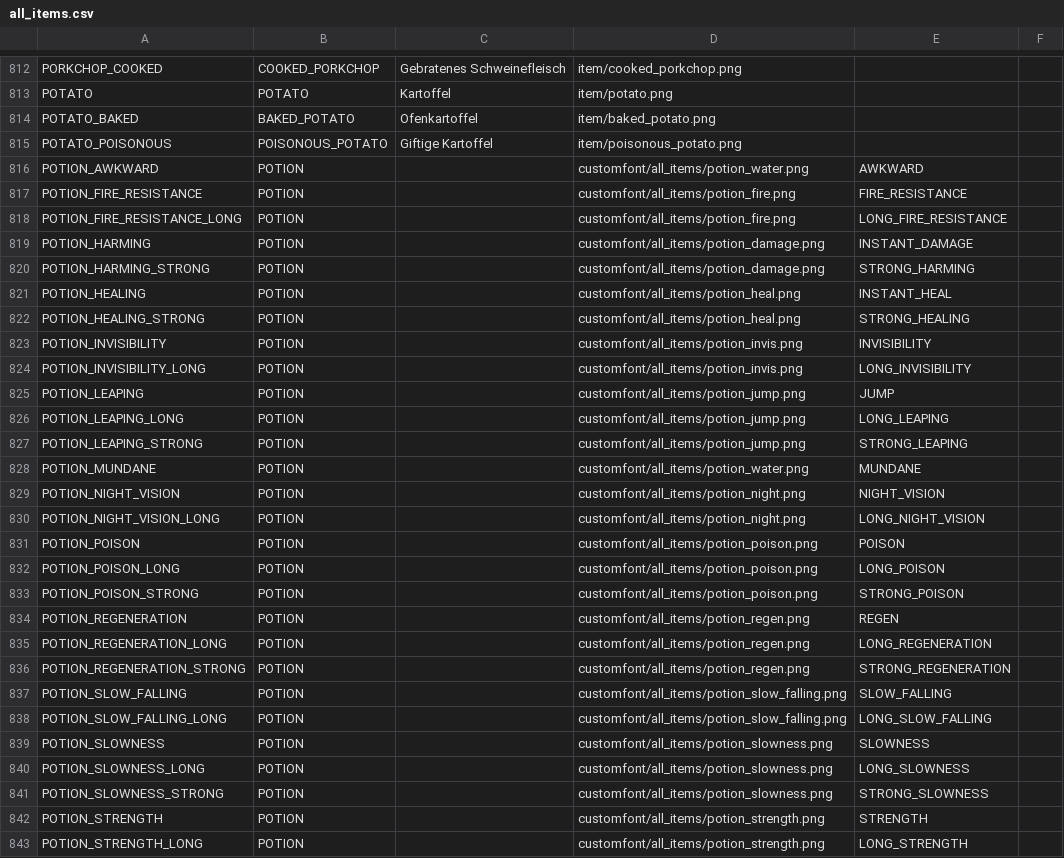
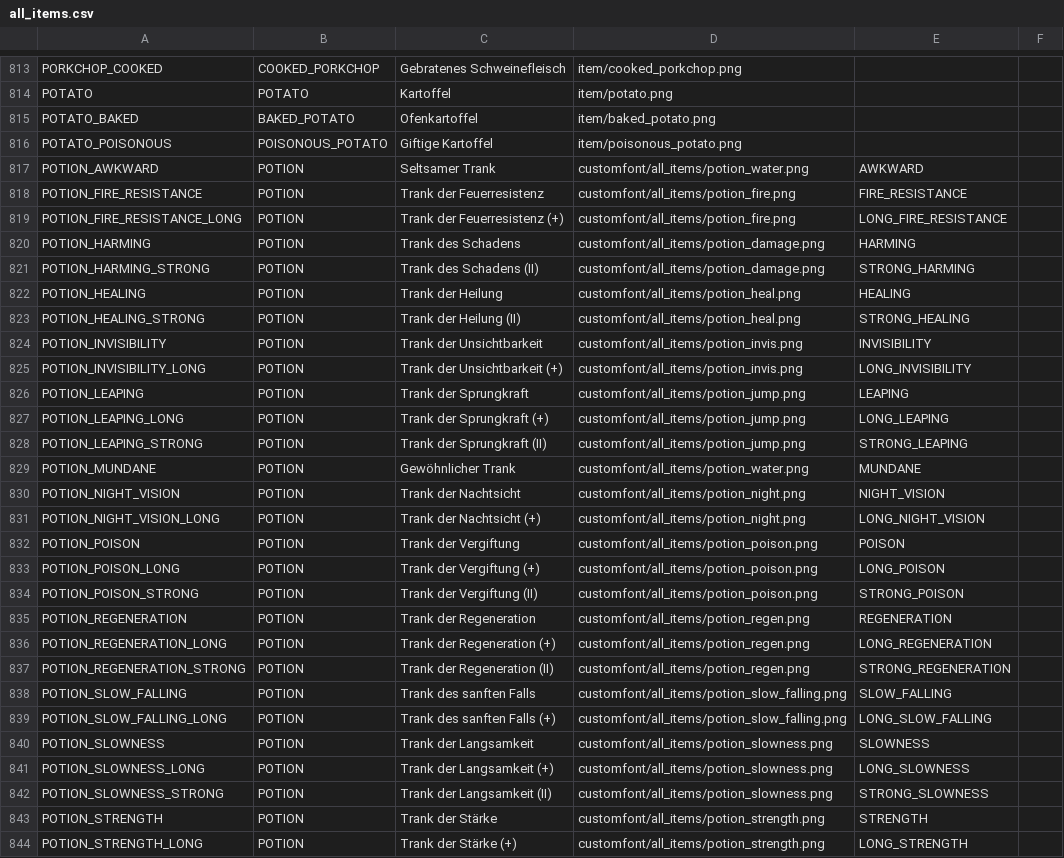
Before and after one commit to xNoci/QuickChallenge, a CSV file: src/main/resources/all_items.csv, drawn as a sheet; only a part is shown, gaps mark what is left out; the diff covers the shown part only.

```diff
--- a/src/main/resources/all_items.csv
+++ b/src/main/resources/all_items.csv
@@ -815,29 +816,29 @@ POTATO_BAKED,BAKED_POTATO,Ofenkartoffel,item/baked_potato.png,,
 POTATO_POISONOUS,POISONOUS_POTATO,Giftige Kartoffel,item/poisonous_potato.png,,
-POTION_AWKWARD,POTION,,customfont/all_items/potion_water.png,AWKWARD,
-POTION_FIRE_RESISTANCE,POTION,,customfont/all_items/potion_fire.png,FIRE_RESISTANCE,
-POTION_FIRE_RESISTANCE_LONG,POTION,,customfont/all_items/potion_fire.png,LONG_FIRE_RESISTANCE,
-POTION_HARMING,POTION,,customfont/all_items/potion_damage.png,INSTANT_DAMAGE,
-POTION_HARMING_STRONG,POTION,,customfont/all_items/potion_damage.png,STRONG_HARMING,
-POTION_HEALING,POTION,,customfont/all_items/potion_heal.png,INSTANT_HEAL,
-POTION_HEALING_STRONG,POTION,,customfont/all_items/potion_heal.png,STRONG_HEALING,
-POTION_INVISIBILITY,POTION,,customfont/all_items/potion_invis.png,INVISIBILITY,
-POTION_INVISIBILITY_LONG,POTION,,customfont/all_items/potion_invis.png,LONG_INVISIBILITY,
-POTION_LEAPING,POTION,,customfont/all_items/potion_jump.png,JUMP,
-POTION_LEAPING_LONG,POTION,,customfont/all_items/potion_jump.png,LONG_LEAPING,
-POTION_LEAPING_STRONG,POTION,,customfont/all_items/potion_jump.png,STRONG_LEAPING,
-POTION_MUNDANE,POTION,,customfont/all_items/potion_water.png,MUNDANE,
-POTION_NIGHT_VISION,POTION,,customfont/all_items/potion_night.png,NIGHT_VISION,
-POTION_NIGHT_VISION_LONG,POTION,,customfont/all_items/potion_night.png,LONG_NIGHT_VISION,
-POTION_POISON,POTION,,customfont/all_items/potion_poison.png,POISON,
-POTION_POISON_LONG,POTION,,customfont/all_items/potion_poison.png,LONG_POISON,
-POTION_POISON_STRONG,POTION,,customfont/all_items/potion_poison.png,STRONG_POISON,
-POTION_REGENERATION,POTION,,customfont/all_items/potion_regen.png,REGEN,
-POTION_REGENERATION_LONG,POTION,,customfont/all_items/potion_regen.png,LONG_REGENERATION,
-POTION_REGENERATION_STRONG,POTION,,customfont/all_items/potion_regen.png,STRONG_REGENERATION,
-POTION_SLOW_FALLING,POTION,,customfont/all_items/potion_slow_falling.png,SLOW_FALLING,
-POTION_SLOW_FALLING_LONG,POTION,,customfont/all_items/potion_slow_falling.png,LONG_SLOW_FALLING,
-POTION_SLOWNESS,POTION,,customfont/all_items/potion_slowness.png,SLOWNESS,
-POTION_SLOWNESS_LONG,POTION,,customfont/all_items/potion_slowness.png,LONG_SLOWNESS,
-POTION_SLOWNESS_STRONG,POTION,,customfont/all_items/potion_slowness.png,STRONG_SLOWNESS,
-POTION_STRENGTH,POTION,,customfont/all_items/potion_strength.png,STRENGTH,
-POTION_STRENGTH_LONG,POTION,,customfont/all_items/potion_strength.png,LONG_STRENGTH,
+POTION_AWKWARD,POTION,Seltsamer Trank,customfont/all_items/potion_water.png,AWKWARD,
+POTION_FIRE_RESISTANCE,POTION,Trank der Feuerresistenz,customfont/all_items/potion_fire.png,FIRE_RESISTANCE,
+POTION_FIRE_RESISTANCE_LONG,POTION,Trank der Feuerresistenz (+),customfont/all_items/potion_fire.png,LONG_FIRE_RESISTANCE,
+POTION_HARMING,POTION,Trank des Schadens,customfont/all_items/potion_damage.png,HARMING,
+POTION_HARMING_STRONG,POTION,Trank des Schadens (II),customfont/all_items/potion_damage.png,STRONG_HARMING,
+POTION_HEALING,POTION,Trank der Heilung,customfont/all_items/potion_heal.png,HEALING,
+POTION_HEALING_STRONG,POTION,Trank der Heilung (II),customfont/all_items/potion_heal.png,STRONG_HEALING,
+POTION_INVISIBILITY,POTION,Trank der Unsichtbarkeit,customfont/all_items/potion_invis.png,INVISIBILITY,
+POTION_INVISIBILITY_LONG,POTION,Trank der Unsichtbarkeit (+),customfont/all_items/potion_invis.png,LONG_INVISIBILITY,
+POTION_LEAPING,POTION,Trank der Sprungkraft,customfont/all_items/potion_jump.png,LEAPING,
+POTION_LEAPING_LONG,POTION,Trank der Sprungkraft (+),customfont/all_items/potion_jump.png,LONG_LEAPING,
+POTION_LEAPING_STRONG,POTION,Trank der Sprungkraft (II),customfont/all_items/potion_jump.png,STRONG_LEAPING,
+POTION_MUNDANE,POTION,Gewöhnlicher Trank,customfont/all_items/potion_water.png,MUNDANE,
+POTION_NIGHT_VISION,POTION,Trank der Nachtsicht,customfont/all_items/potion_night.png,NIGHT_VISION,
+POTION_NIGHT_VISION_LONG,POTION,Trank der Nachtsicht (+),customfont/all_items/potion_night.png,LONG_NIGHT_VISION,
+POTION_POISON,POTION,Trank der Vergiftung,customfont/all_items/potion_poison.png,POISON,
+POTION_POISON_LONG,POTION,Trank der Vergiftung (+),customfont/all_items/potion_poison.png,LONG_POISON,
+POTION_POISON_STRONG,POTION,Trank der Vergiftung (II),customfont/all_items/potion_poison.png,STRONG_POISON,
+POTION_REGENERATION,POTION,Trank der Regeneration,customfont/all_items/potion_regen.png,REGENERATION,
+POTION_REGENERATION_LONG,POTION,Trank der Regeneration (+),customfont/all_items/potion_regen.png,LONG_REGENERATION,
+POTION_REGENERATION_STRONG,POTION,Trank der Regeneration (II),customfont/all_items/potion_regen.png,STRONG_REGENERATION,
+POTION_SLOW_FALLING,POTION,Trank des sanften Falls,customfont/all_items/potion_slow_falling.png,SLOW_FALLING,
+POTION_SLOW_FALLING_LONG,POTION,Trank des sanften Falls (+),customfont/all_items/potion_slow_falling.png,LONG_SLOW_FALLING,
+POTION_SLOWNESS,POTION,Trank der Langsamkeit,customfont/all_items/potion_slowness.png,SLOWNESS,
+POTION_SLOWNESS_LONG,POTION,Trank der Langsamkeit (+),customfont/all_items/potion_slowness.png,LONG_SLOWNESS,
+POTION_SLOWNESS_STRONG,POTION,Trank der Langsamkeit (II),customfont/all_items/potion_slowness.png,STRONG_SLOWNESS,
+POTION_STRENGTH,POTION,Trank der Stärke,customfont/all_items/potion_strength.png,STRENGTH,
+POTION_STRENGTH_LONG,POTION, Trank der Stärke (+),customfont/all_items/potion_strength.png,LONG_STRENGTH,
```
Also changed, not shown: 3 added rows, 1 removed row and 104 edited cells elsewhere in this file, 4 other files.
